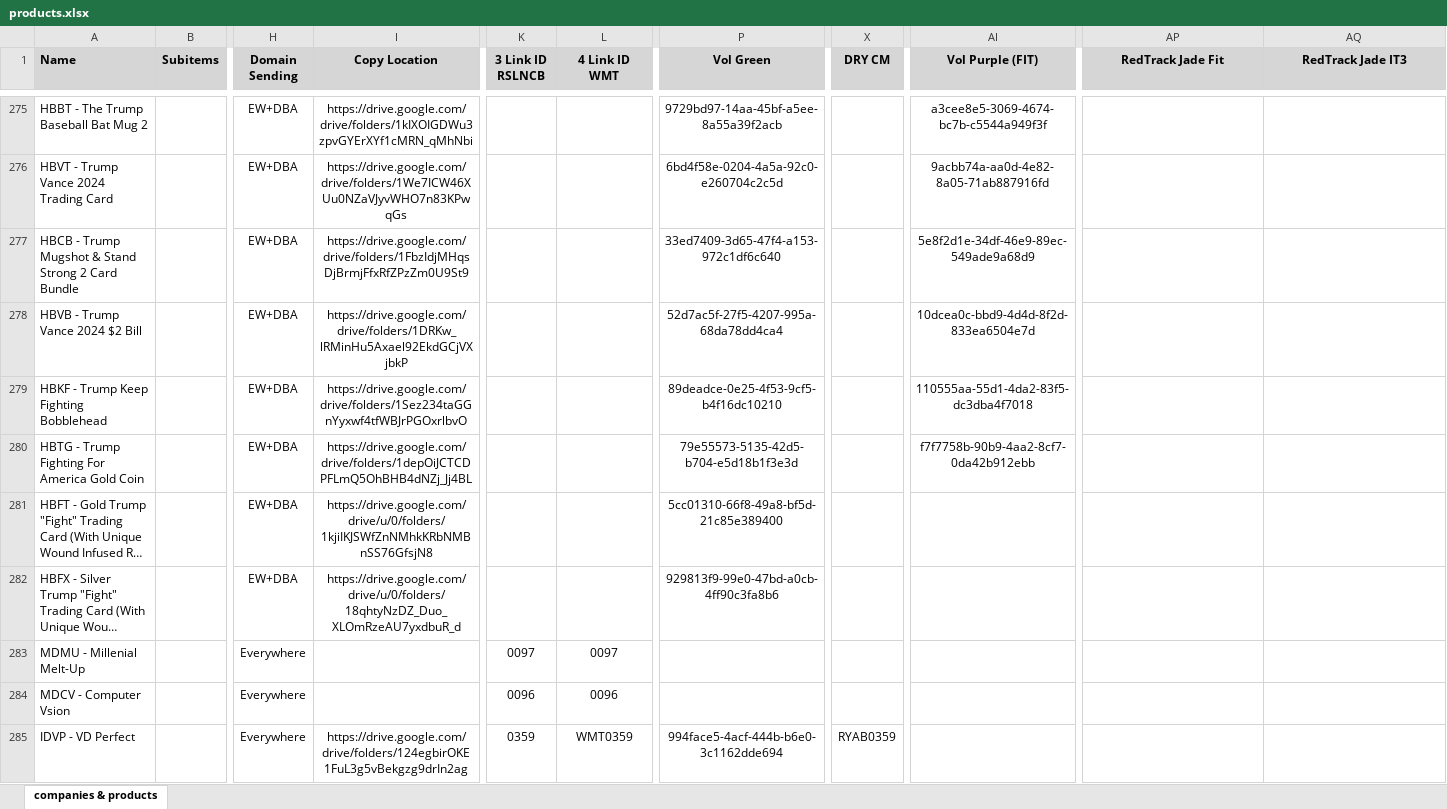
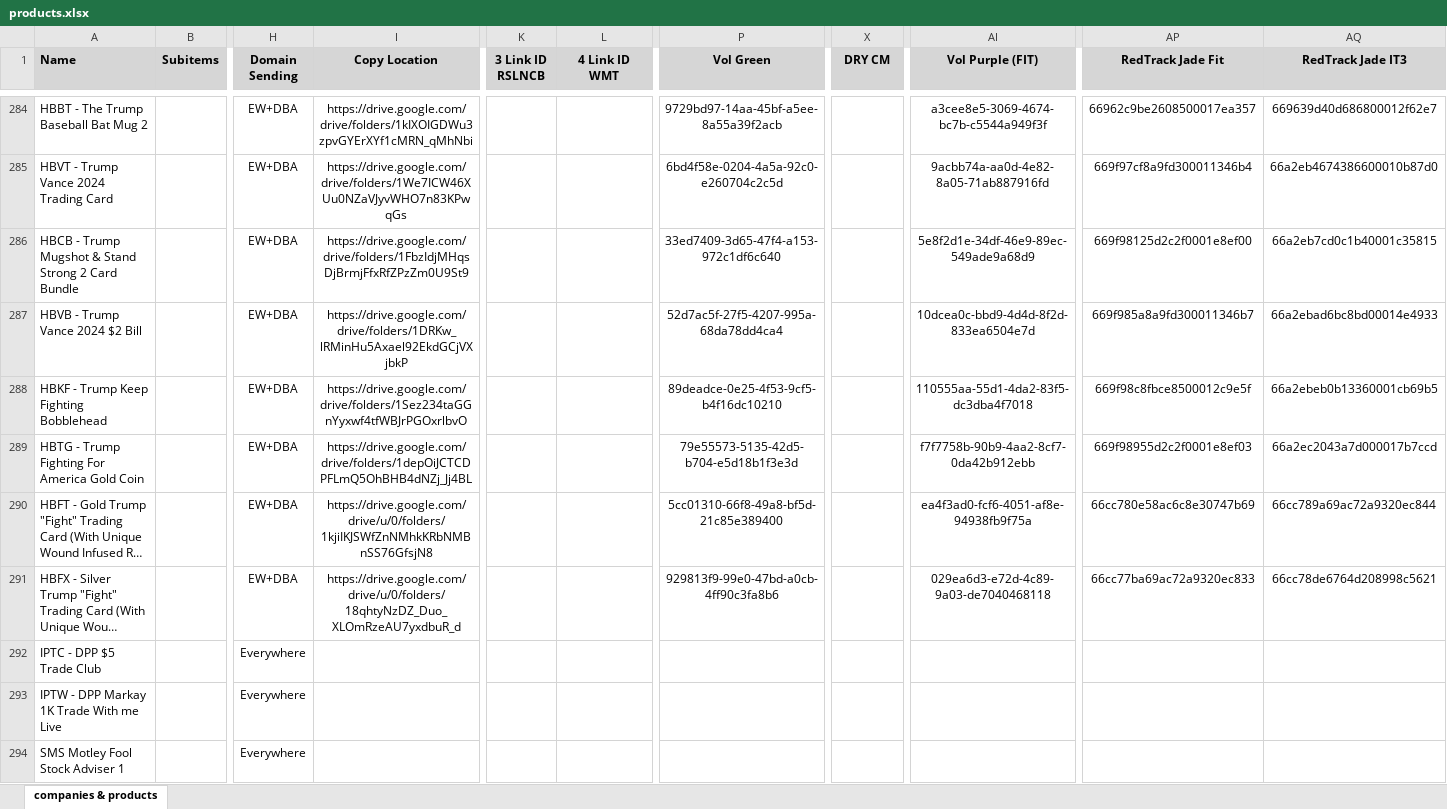
Before and after one commit to INRGI/CopyMaker, an Excel workbook: public/products.xlsx, sheet companies & products, drawn as a sheet; only a part is shown, gaps mark what is left out; the shorter side is filled out with more unchanged rows; long unchanged cells end in …; values as stored, in another font and other column widths than the file's, no borders; charts and pictures not drawn; removed rows and columns are numbered as before the commit, all else as after; rows hold the shown columns only; the diff covers the shown part only; the diff names each change by its address in the sheet, - before the commit and + after, or states it on an @@ line.

Commit message:
Upload new products

```diff
--- a/public/products.xlsx (sheet companies & products)
+++ b/public/products.xlsx (sheet companies & products)
-AP284 (RedTrack Jade Fit): (empty)
+AP284 (RedTrack Jade Fit): 66962c9be2608500017ea357
-AQ284 (RedTrack Jade IT3): (empty)
+AQ284 (RedTrack Jade IT3): 669639d40d686800012f62e7
-AP285 (RedTrack Jade Fit): (empty)
+AP285 (RedTrack Jade Fit): 669f97cf8a9fd300011346b4
-AQ285 (RedTrack Jade IT3): (empty)
+AQ285 (RedTrack Jade IT3): 66a2eb4674386600010b87d0
-AP286 (RedTrack Jade Fit): (empty)
+AP286 (RedTrack Jade Fit): 669f98125d2c2f0001e8ef00
-AQ286 (RedTrack Jade IT3): (empty)
+AQ286 (RedTrack Jade IT3): 66a2eb7cd0c1b40001c35815
-AP287 (RedTrack Jade Fit): (empty)
+AP287 (RedTrack Jade Fit): 669f985a8a9fd300011346b7
-AQ287 (RedTrack Jade IT3): (empty)
+AQ287 (RedTrack Jade IT3): 66a2ebad6bc8bd00014e4933
-AP288 (RedTrack Jade Fit): (empty)
+AP288 (RedTrack Jade Fit): 669f98c8fbce8500012c9e5f
-AQ288 (RedTrack Jade IT3): (empty)
+AQ288 (RedTrack Jade IT3): 66a2ebeb0b13360001cb69b5
-AP289 (RedTrack Jade Fit): (empty)
+AP289 (RedTrack Jade Fit): 669f98955d2c2f0001e8ef03
-AQ289 (RedTrack Jade IT3): (empty)
+AQ289 (RedTrack Jade IT3): 66a2ec2043a7d000017b7ccd
-AI290 (Vol Purple (FIT)): (empty)
+AI290 (Vol Purple (FIT)): ea4f3ad0-fcf6-4051-af8e-94938fb9f75a
-AP290 (RedTrack Jade Fit): (empty)
+AP290 (RedTrack Jade Fit): 66cc780e58ac6c8e30747b69
-AQ290 (RedTrack Jade IT3): (empty)
+AQ290 (RedTrack Jade IT3): 66cc789a69ac72a9320ec844
-AI291 (Vol Purple (FIT)): (empty)
+AI291 (Vol Purple (FIT)): 029ea6d3-e72d-4c89-9a03-de7040468118
-AP291 (RedTrack Jade Fit): (empty)
+AP291 (RedTrack Jade Fit): 66cc77ba69ac72a9320ec833
-AQ291 (RedTrack Jade IT3): (empty)
+AQ291 (RedTrack Jade IT3): 66cc78de6764d208998c5621
-row 283: MDMU - Millenial Melt-Up |  | Everywhere |  | 0097 | 0097
-row 284: MDCV - Computer Vsion |  | Everywhere |  | 0096 | 0096
-row 285: IDVP - VD Perfect |  | Everywhere | https://drive.google.com/drive/folders/124egbirOKE1FuL3g5vBekgzg9drIn2ag | 0359 | WMT0359 | 994face5-4acf-444b-b6e0-3c1162dde694 | RYAB0359
```
Also changed, not shown: 29 added rows, 35 removed rows, 1 moved row and 216 edited cells elsewhere in this sheet, 1 other file.
